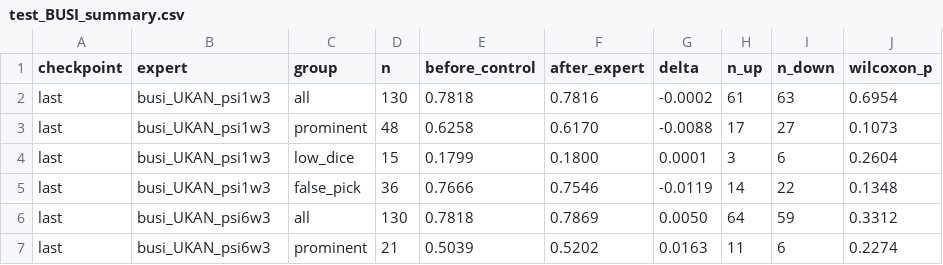
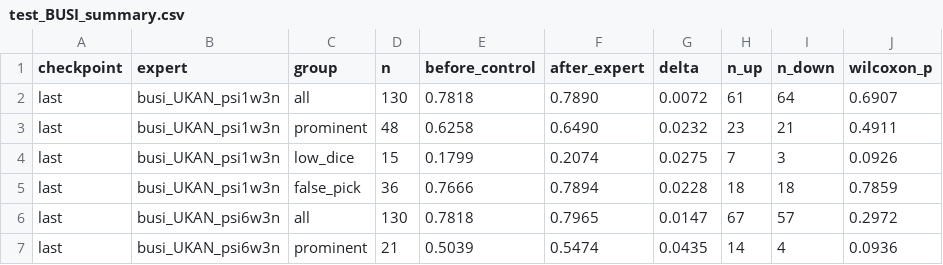
Before and after one commit to OwenWu930302/psi-weighted-busi, a CSV file: results/analysis/test_BUSI_summary.csv, drawn as a sheet; only a part is shown; the diff covers the shown part only.

```diff
--- a/results/analysis/test_BUSI_summary.csv
+++ b/results/analysis/test_BUSI_summary.csv
@@ -1,7 +1,7 @@
 checkpoint,expert,group,n,before_control,after_expert,delta,n_up,n_down,wilcoxon_p
-last,busi_UKAN_psi1w3,all,130,0.7818,0.7816,-0.0002,61,63,0.6954
-last,busi_UKAN_psi1w3,prominent,48,0.6258,0.6170,-0.0088,17,27,0.1073
-last,busi_UKAN_psi1w3,low_dice,15,0.1799,0.1800,0.0001,3,6,0.2604
-last,busi_UKAN_psi1w3,false_pick,36,0.7666,0.7546,-0.0119,14,22,0.1348
-last,busi_UKAN_psi6w3,all,130,0.7818,0.7869,0.0050,64,59,0.3312
-last,busi_UKAN_psi6w3,prominent,21,0.5039,0.5202,0.0163,11,6,0.2274
+last,busi_UKAN_psi1w3n,all,130,0.7818,0.7890,0.0072,61,64,0.6907
+last,busi_UKAN_psi1w3n,prominent,48,0.6258,0.6490,0.0232,23,21,0.4911
+last,busi_UKAN_psi1w3n,low_dice,15,0.1799,0.2074,0.0275,7,3,0.0926
+last,busi_UKAN_psi1w3n,false_pick,36,0.7666,0.7894,0.0228,18,18,0.7859
+last,busi_UKAN_psi6w3n,all,130,0.7818,0.7965,0.0147,67,57,0.2972
+last,busi_UKAN_psi6w3n,prominent,21,0.5039,0.5474,0.0435,14,4,0.0936
```
Also changed, not shown: 34 edited cells elsewhere in this file, results/analysis/test_BUSI_percase.csv, results/analysis/test_BUSI_selection.csv, 39 other files.
